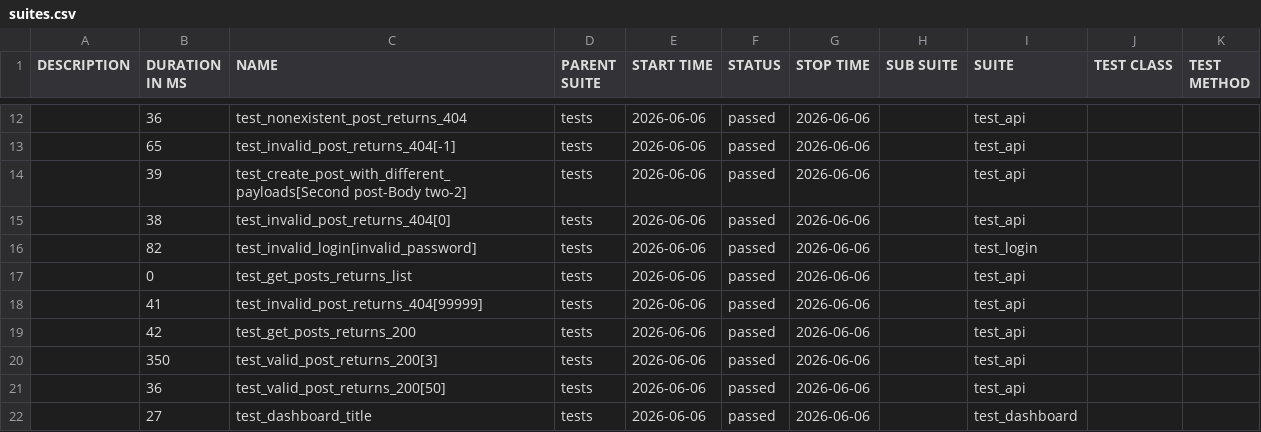
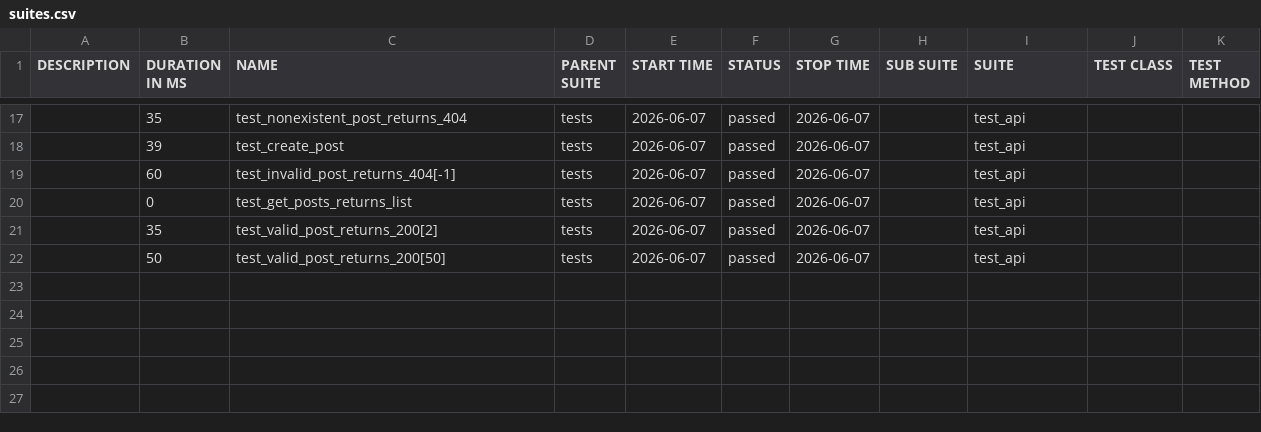
Before and after one commit to radekmeloun/testing_lessons, a CSV file: regression/data/suites.csv, drawn as a sheet; only a part is shown, gaps mark what is left out; the diff covers the shown part only.

```diff
--- a/regression/data/suites.csv
+++ b/regression/data/suites.csv
@@ -12,11 +17,6 @@
-"","36","test_nonexistent_post_returns_404","tests","2026-06-06","passed","2026-06-06","","test_api","",""
-"","65","test_invalid_post_returns_404[-1]","tests","2026-06-06","passed","2026-06-06","","test_api","",""
-"","39","test_create_post_with_different_payloads[Second post-Body two-2]","tests","2026-06-06","passed","2026-06-06","","test_api","",""
-"","38","test_invalid_post_returns_404[0]","tests","2026-06-06","passed","2026-06-06","","test_api","",""
-"","82","test_invalid_login[invalid_password]","tests","2026-06-06","passed","2026-06-06","","test_login","",""
-"","0","test_get_posts_returns_list","tests","2026-06-06","passed","2026-06-06","","test_api","",""
-"","41","test_invalid_post_returns_404[99999]","tests","2026-06-06","passed","2026-06-06","","test_api","",""
-"","42","test_get_posts_returns_200","tests","2026-06-06","passed","2026-06-06","","test_api","",""
-"","350","test_valid_post_returns_200[3]","tests","2026-06-06","passed","2026-06-06","","test_api","",""
-"","36","test_valid_post_returns_200[50]","tests","2026-06-06","passed","2026-06-06","","test_api","",""
-"","27","test_dashboard_title","tests","2026-06-06","passed","2026-06-06","","test_dashboard","",""
+"","35","test_nonexistent_post_returns_404","tests","2026-06-07","passed","2026-06-07","","test_api","",""
+"","39","test_create_post","tests","2026-06-07","passed","2026-06-07","","test_api","",""
+"","60","test_invalid_post_returns_404[-1]","tests","2026-06-07","passed","2026-06-07","","test_api","",""
+"","0","test_get_posts_returns_list","tests","2026-06-07","passed","2026-06-07","","test_api","",""
+"","35","test_valid_post_returns_200[2]","tests","2026-06-07","passed","2026-06-07","","test_api","",""
+"","50","test_valid_post_returns_200[50]","tests","2026-06-07","passed","2026-06-07","","test_api","",""
```
Also changed, not shown: 8 added rows, 3 removed rows and 22 edited cells elsewhere in this file, 40 other files.
